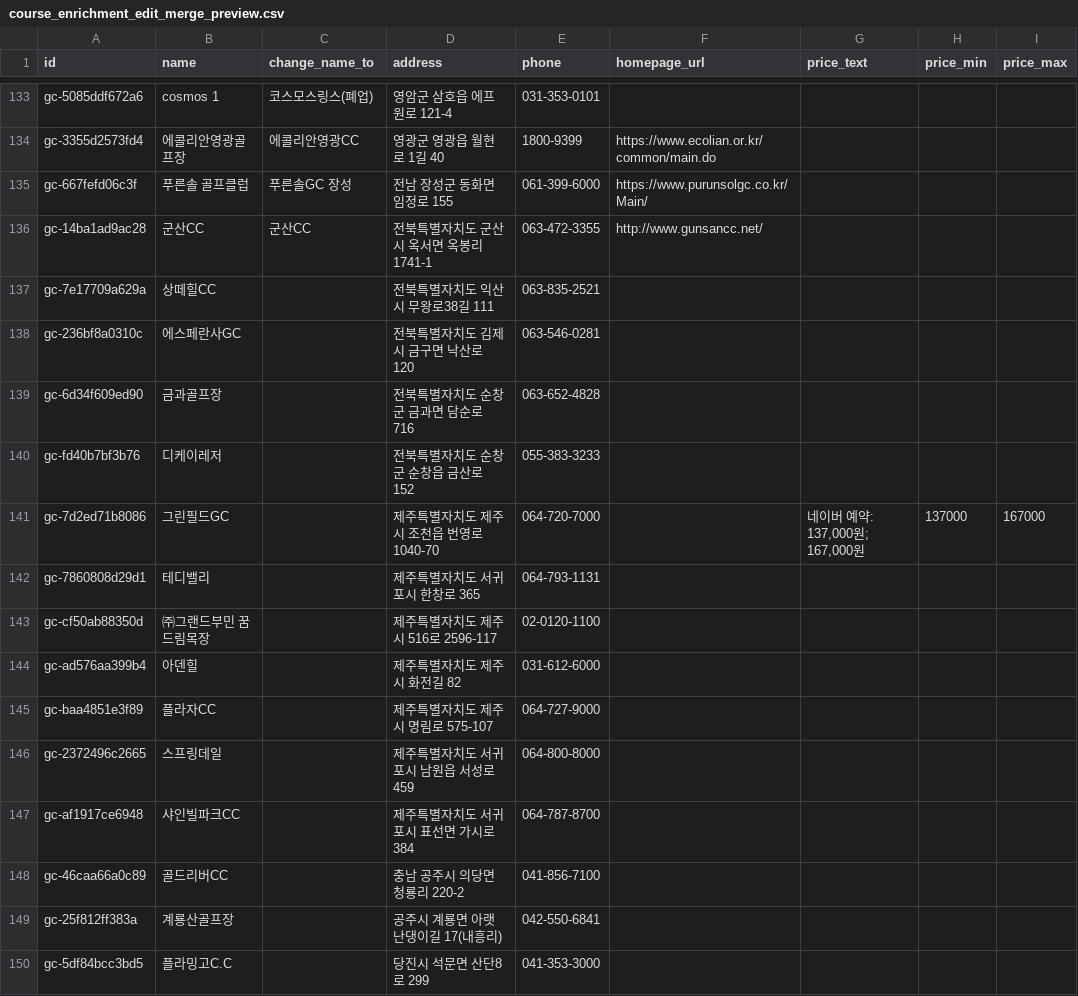
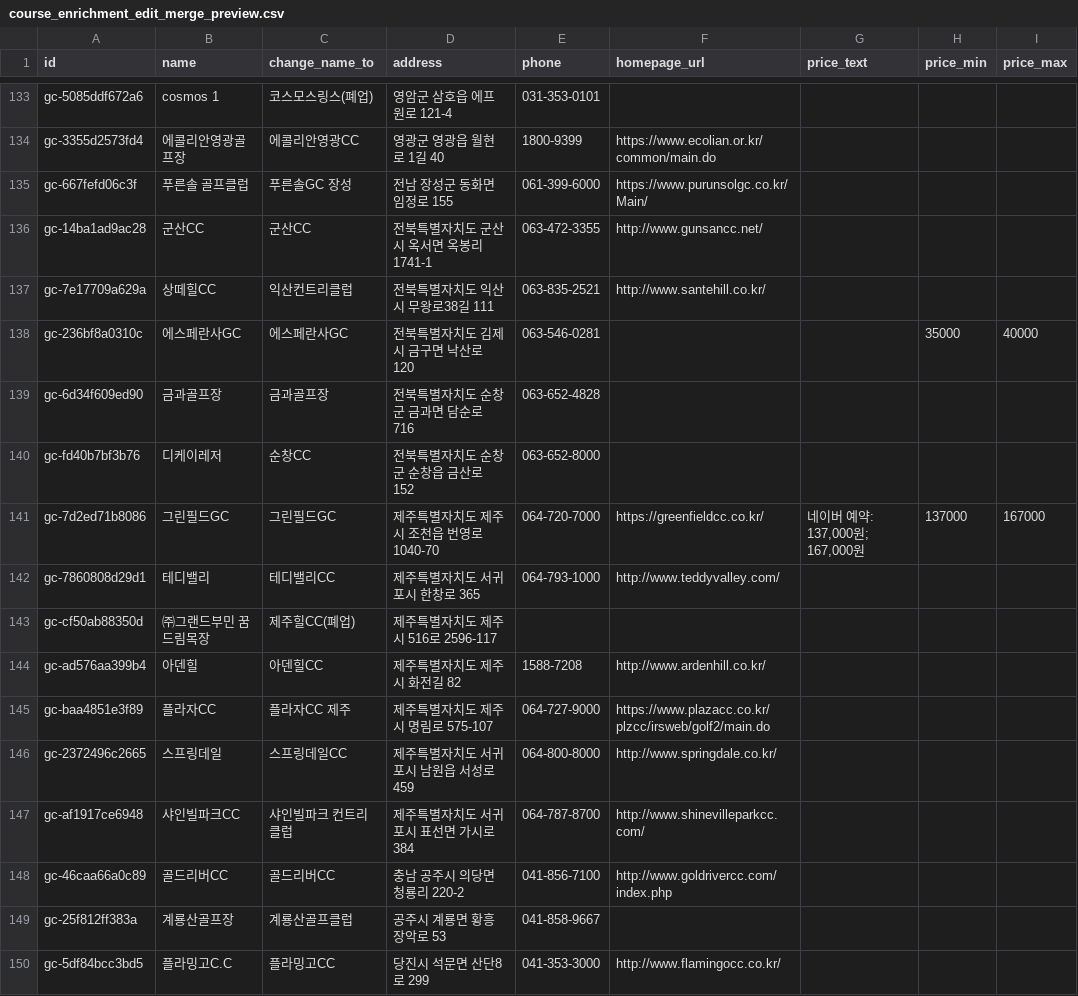
Before and after one commit to SunJe/golf-course-finder, a CSV file: data/enrichment/course_enrichment_edit_merge_preview.csv, drawn as a sheet; only a part is shown, gaps mark what is left out; the diff covers the shown part only; the diff names each change by its address in the sheet, - before the commit and + after, or states it on an @@ line.

```diff
--- a/data/enrichment/course_enrichment_edit_merge_preview.csv
+++ b/data/enrichment/course_enrichment_edit_merge_preview.csv
-C137 (change_name_to): (empty)
+C137 (change_name_to): 익산컨트리클럽
-F137 (homepage_url): (empty)
+F137 (homepage_url): http://www.santehill.co.kr/
-C138 (change_name_to): (empty)
+C138 (change_name_to): 에스페란사GC
-H138 (price_min): (empty)
+H138 (price_min): 35000
-I138 (price_max): (empty)
+I138 (price_max): 40000
-C139 (change_name_to): (empty)
+C139 (change_name_to): 금과골프장
-C140 (change_name_to): (empty)
+C140 (change_name_to): 순창CC
-E140 (phone): 055-383-3233
+E140 (phone): 063-652-8000
-C141 (change_name_to): (empty)
+C141 (change_name_to): 그린필드GC
-F141 (homepage_url): (empty)
+F141 (homepage_url): https://greenfieldcc.co.kr/
-C142 (change_name_to): (empty)
+C142 (change_name_to): 테디밸리CC
-E142 (phone): 064-793-1131
+E142 (phone): 064-793-1000
-F142 (homepage_url): (empty)
+F142 (homepage_url): http://www.teddyvalley.com/
-C143 (change_name_to): (empty)
+C143 (change_name_to): 제주힐CC(폐업)
-E143 (phone): 02-0120-1100
+E143 (phone): (empty)
-C144 (change_name_to): (empty)
+C144 (change_name_to): 아덴힐CC
-E144 (phone): 031-612-6000
+E144 (phone): 1588-7208
-F144 (homepage_url): (empty)
+F144 (homepage_url): http://www.ardenhill.co.kr/
-C145 (change_name_to): (empty)
+C145 (change_name_to): 플라자CC 제주
-F145 (homepage_url): (empty)
+F145 (homepage_url): https://www.plazacc.co.kr/plzcc/irsweb/golf2/main.do
-C146 (change_name_to): (empty)
+C146 (change_name_to): 스프링데일CC
-F146 (homepage_url): (empty)
+F146 (homepage_url): http://www.springdale.co.kr/
-C147 (change_name_to): (empty)
+C147 (change_name_to): 샤인빌파크 컨트리클럽
-F147 (homepage_url): (empty)
+F147 (homepage_url): http://www.shinevilleparkcc.com/
-C148 (change_name_to): (empty)
+C148 (change_name_to): 골드리버CC
-F148 (homepage_url): (empty)
+F148 (homepage_url): http://www.goldrivercc.com/index.php
-C149 (change_name_to): (empty)
+C149 (change_name_to): 계룡산골프클럽
-D149 (address): 공주시 계룡면 아랫난댕이길 17(내흥리)
+D149 (address): 공주시 계룡면 황흥장악로 53
-E149 (phone): 042-550-6841
+E149 (phone): 041-858-9667
-C150 (change_name_to): (empty)
+C150 (change_name_to): 플라밍고CC
-F150 (homepage_url): (empty)
+F150 (homepage_url): http://www.flamingocc.co.kr/
```
Also changed, not shown: 3 edited cells elsewhere in this file, data/enrichment/naver_map_enrichment_candidates.csv, 12 other files.
